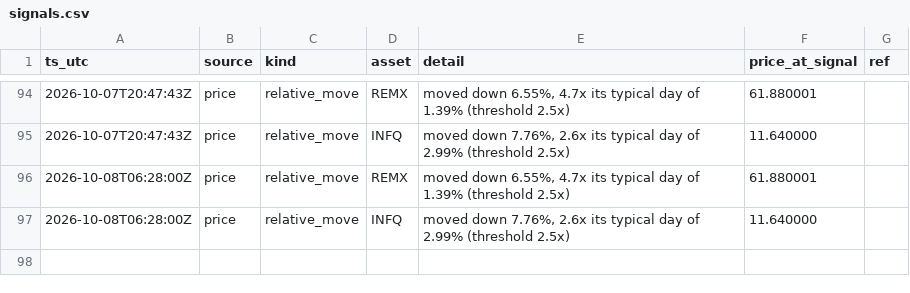
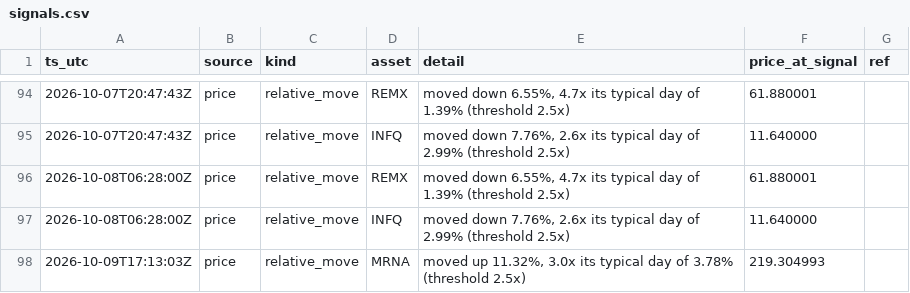
Before and after one commit to romegalv/market-watcher, a CSV file: signals.csv, drawn as a sheet; only a part is shown, gaps mark what is left out.

Commit message:
signals: 2026-10-09T17:13Z

```diff
--- a/signals.csv
+++ b/signals.csv
@@ -97 +97,2 @@ ts_utc,source,kind,asset,detail,price_at_signal,ref
 2026-10-08T06:28:00Z,price,relative_move,INFQ,"moved down 7.76%, 2.6x its typical day of 2.99% (threshold 2.5x)",11.640000,
+2026-10-09T17:13:03Z,price,relative_move,MRNA,"moved up 11.32%, 3.0x its typical day of 3.78% (threshold 2.5x)",219.304993,
```
Also changed, not shown: 1 other file.
